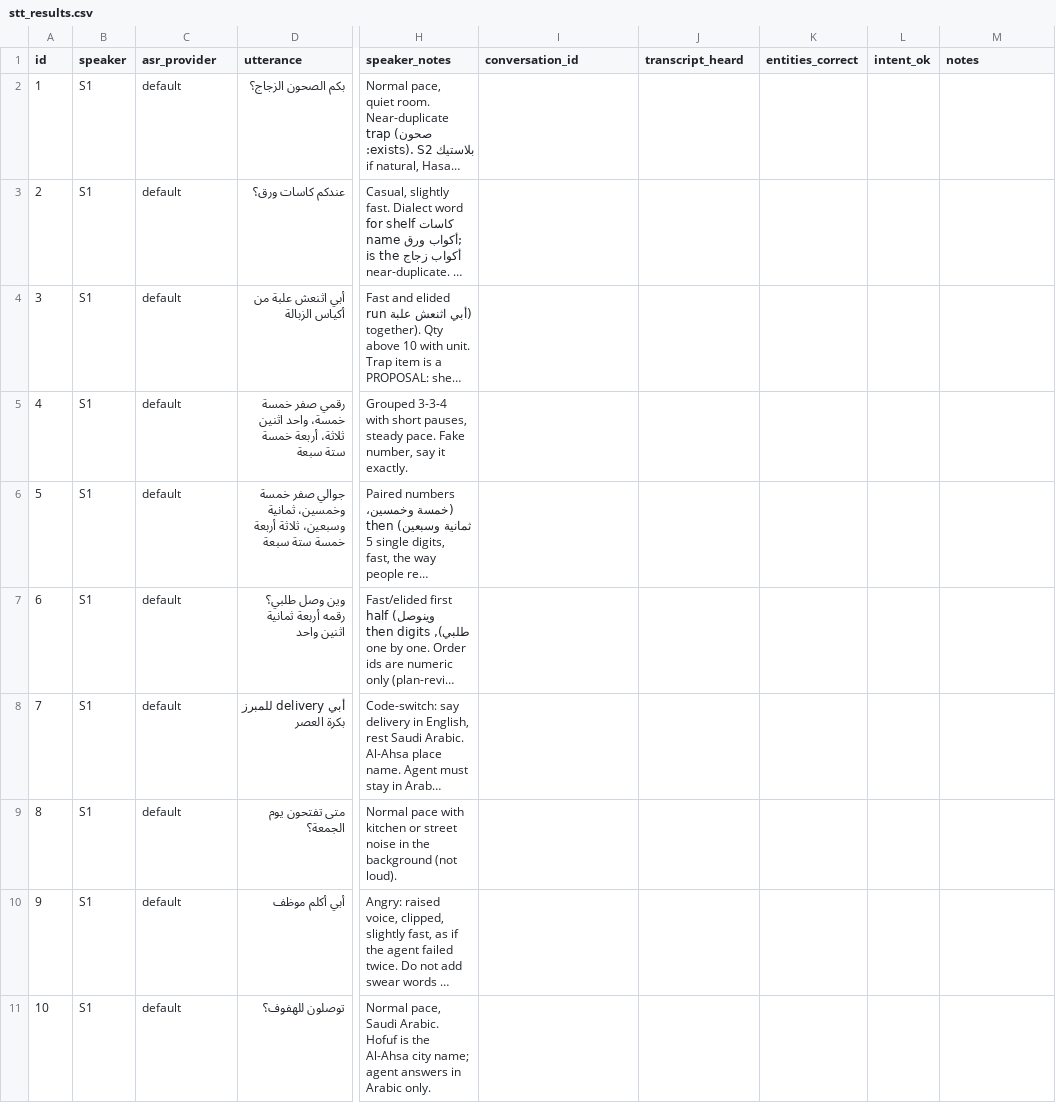
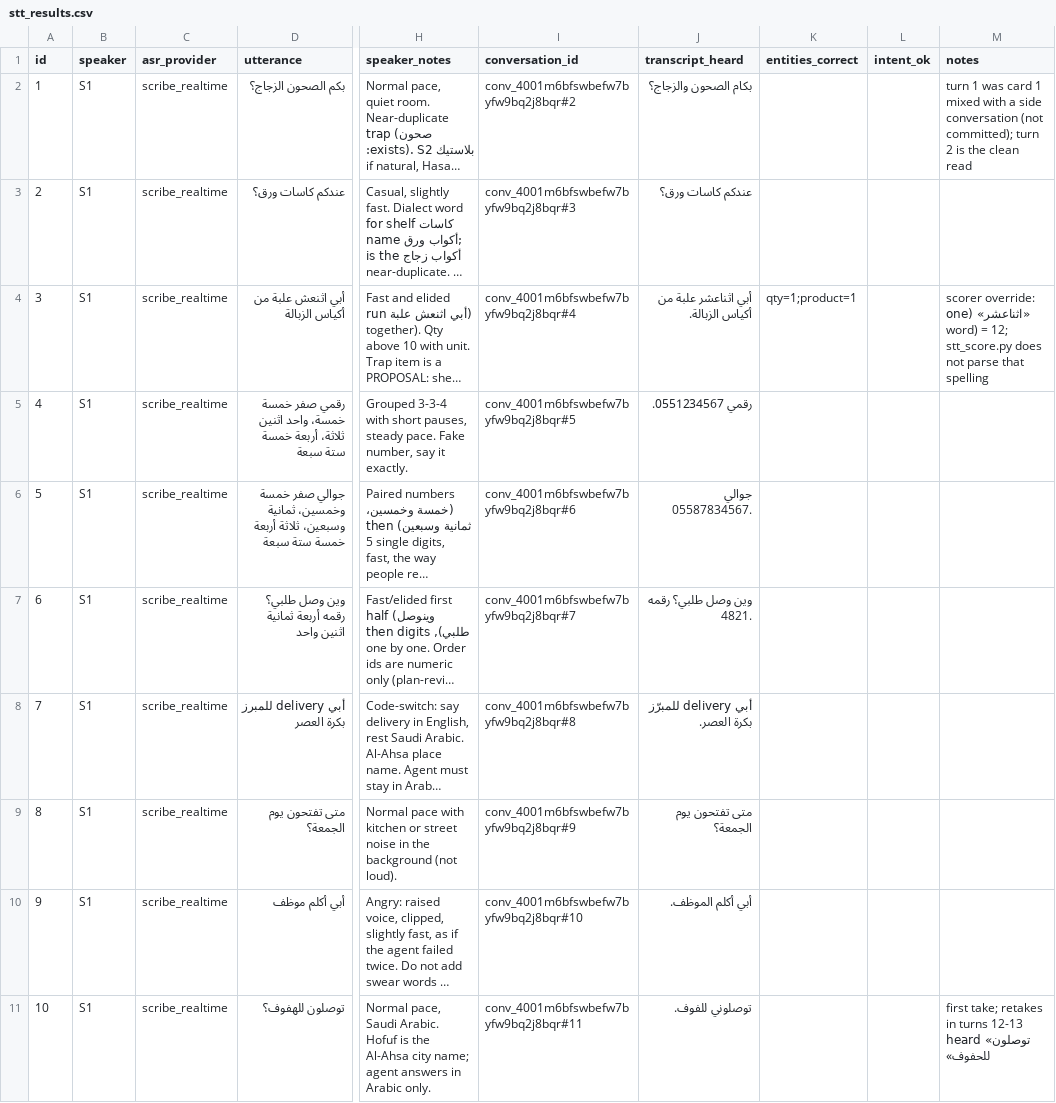
Before and after one commit to gzjz10/saudi-voice-receptionist, a CSV file: docs/phase0/stt_results.csv, drawn as a sheet; only a part is shown, gaps mark what is left out; long unchanged cells end in …; the diff covers the shown part only; the diff names each change by its address in the sheet, - before the commit and + after, or states it on an @@ line.

```diff
--- a/docs/phase0/stt_results.csv
+++ b/docs/phase0/stt_results.csv
-C2:C11 (asr_provider): default
+C2:C11 (asr_provider): scribe_realtime
-I2 (conversation_id): (empty)
+I2 (conversation_id): conv_4001m6bfswbefw7byfw9bq2j8bqr#2
-J2 (transcript_heard): (empty)
+J2 (transcript_heard): بكام الصحون والزجاج؟
-M2 (notes): (empty)
+M2 (notes): turn 1 was card 1 mixed with a side conversation (not committed); turn 2 is the clean read
-I3 (conversation_id): (empty)
+I3 (conversation_id): conv_4001m6bfswbefw7byfw9bq2j8bqr#3
-J3 (transcript_heard): (empty)
+J3 (transcript_heard): عندكم كاسات ورق؟
-I4 (conversation_id): (empty)
+I4 (conversation_id): conv_4001m6bfswbefw7byfw9bq2j8bqr#4
-J4 (transcript_heard): (empty)
+J4 (transcript_heard): أبي اثناعشر علبة من أكياس الزبالة.
-K4 (entities_correct): (empty)
+K4 (entities_correct): qty=1;product=1
-M4 (notes): (empty)
+M4 (notes): scorer override: «اثناعشر» (one word) = 12; stt_score.py does not parse that spelling
-I5 (conversation_id): (empty)
+I5 (conversation_id): conv_4001m6bfswbefw7byfw9bq2j8bqr#5
-J5 (transcript_heard): (empty)
+J5 (transcript_heard): رقمي 0551234567.
-I6 (conversation_id): (empty)
+I6 (conversation_id): conv_4001m6bfswbefw7byfw9bq2j8bqr#6
-J6 (transcript_heard): (empty)
+J6 (transcript_heard): جوالي 05587834567.
-I7 (conversation_id): (empty)
+I7 (conversation_id): conv_4001m6bfswbefw7byfw9bq2j8bqr#7
-J7 (transcript_heard): (empty)
+J7 (transcript_heard): وين وصل طلبي؟ رقمه 4821.
-I8 (conversation_id): (empty)
+I8 (conversation_id): conv_4001m6bfswbefw7byfw9bq2j8bqr#8
-J8 (transcript_heard): (empty)
+J8 (transcript_heard): أبي delivery للمبرّز بكرة العصر.
-I9 (conversation_id): (empty)
+I9 (conversation_id): conv_4001m6bfswbefw7byfw9bq2j8bqr#9
-J9 (transcript_heard): (empty)
+J9 (transcript_heard): متى تفتحون يوم الجمعة؟
-I10 (conversation_id): (empty)
+I10 (conversation_id): conv_4001m6bfswbefw7byfw9bq2j8bqr#10
-J10 (transcript_heard): (empty)
+J10 (transcript_heard): أبي أكلم الموظف.
-I11 (conversation_id): (empty)
+I11 (conversation_id): conv_4001m6bfswbefw7byfw9bq2j8bqr#11
-J11 (transcript_heard): (empty)
+J11 (transcript_heard): توصلوني للفوف.
-M11 (notes): (empty)
+M11 (notes): first take; retakes in turns 12-13 heard «توصلون للحفوف»
```
Also changed, not shown: 10 edited cells elsewhere in this file, 5 other files.
